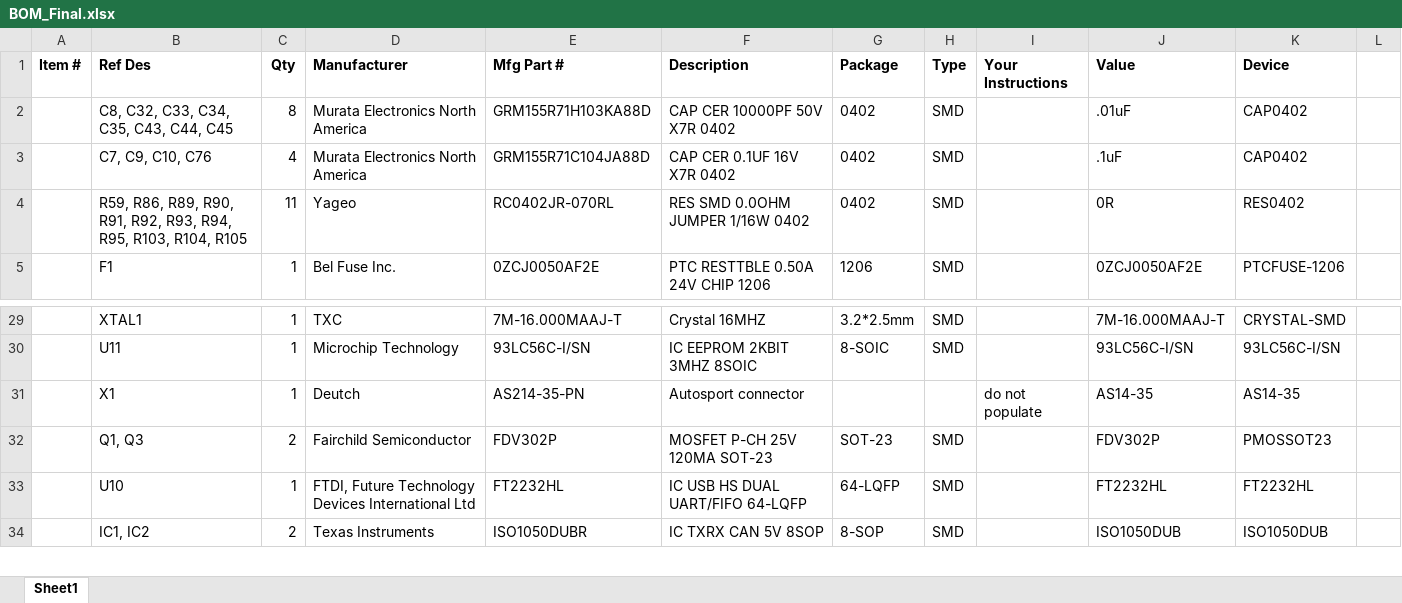
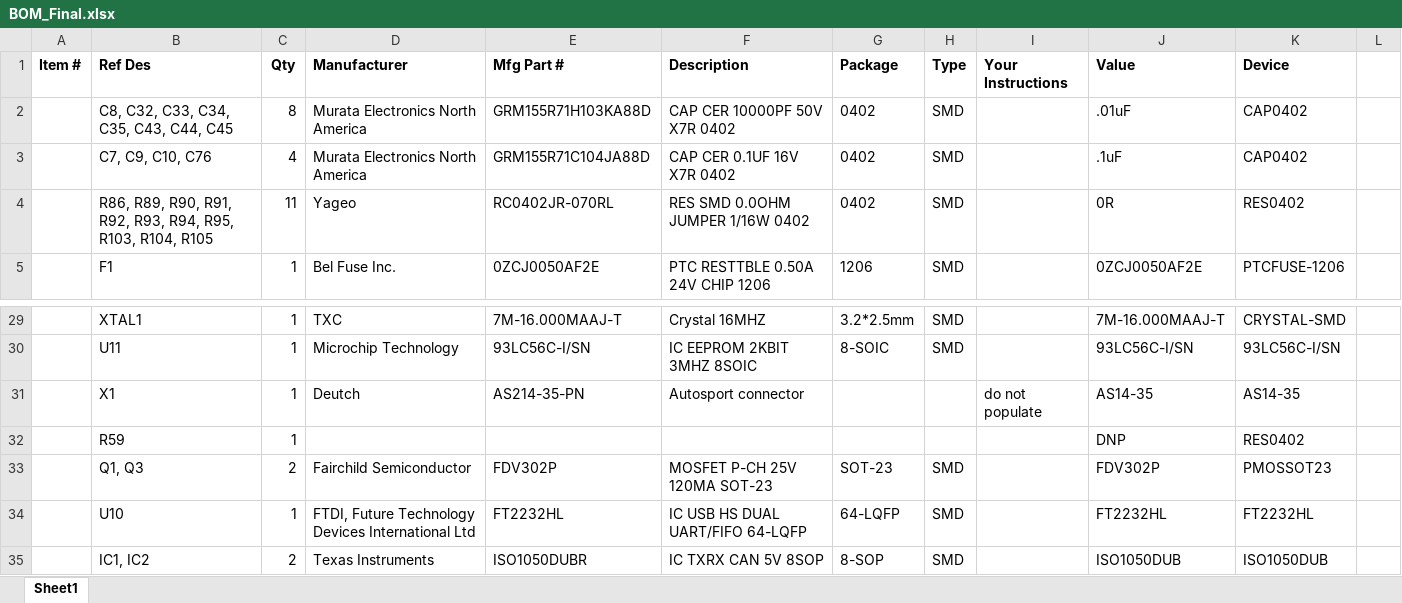
Before and after one commit to alexbhandari/CANSensorPCB, an Excel workbook: CANnode/Output/BOM_Final.xlsx, sheet Sheet1, drawn as a sheet; only a part is shown, gaps mark what is left out; values as stored, in another font and other column widths than the file's, no borders; table styles not drawn; the diff names each change by its address in the sheet, - before the commit and + after, or states it on an @@ line.

```diff
--- a/CANnode/Output/BOM_Final.xlsx (sheet Sheet1)
+++ b/CANnode/Output/BOM_Final.xlsx (sheet Sheet1)
-B4 (Ref Des): R59, R86, R89,…
+B4 (Ref Des): R86, R89,…
+row 32:  | R59 | 1 |  |  |  |  |  |  | DNP | RES0402
```
Also changed, not shown: 2 other files.
